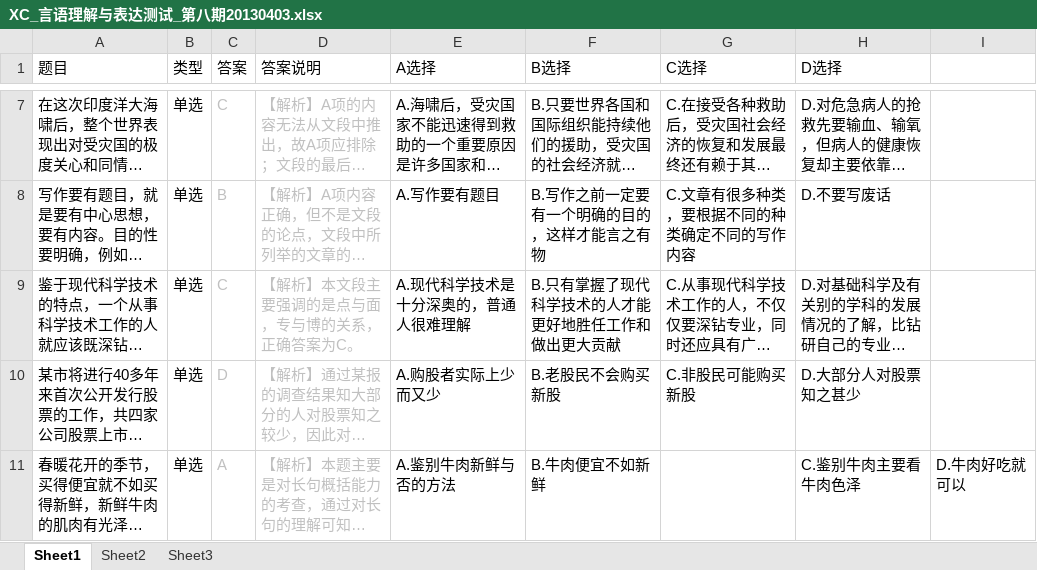
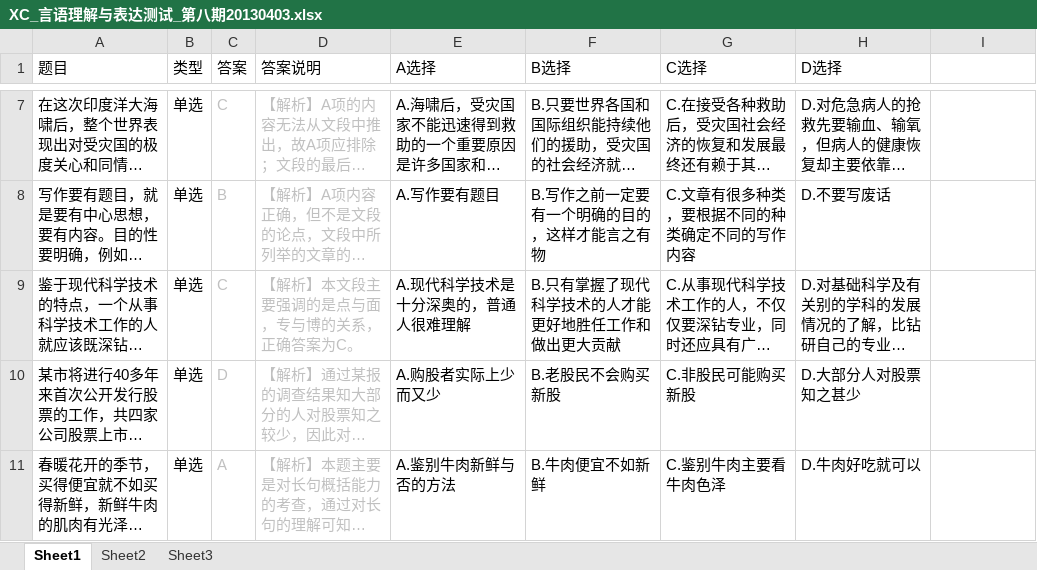
Before and after one commit to wear/qiangda_resources, an Excel workbook: gwy/XC_言语理解与表达测试_第八期20130403.xlsx, sheet Sheet1, drawn as a sheet; only a part is shown, gaps mark what is left out; long unchanged cells end in …; values as stored, in another font and other column widths than the file's, no borders; the diff names each change by its address in the sheet, - before the commit and + after, or states it on an @@ line.

Commit message:
修正

```diff
--- a/gwy/XC_言语理解与表达测试_第八期20130403.xlsx (sheet Sheet1)
+++ b/gwy/XC_言语理解与表达测试_第八期20130403.xlsx (sheet Sheet1)
-G11 (C选择): (empty)
+G11 (C选择): C.鉴别牛肉主要看牛肉色泽
-H11 (D选择): C.鉴别牛肉主要看牛肉色泽
+H11 (D选择): D.牛肉好吃就可以
-I11: D.牛肉好吃就可以
+I11: (empty)
```
